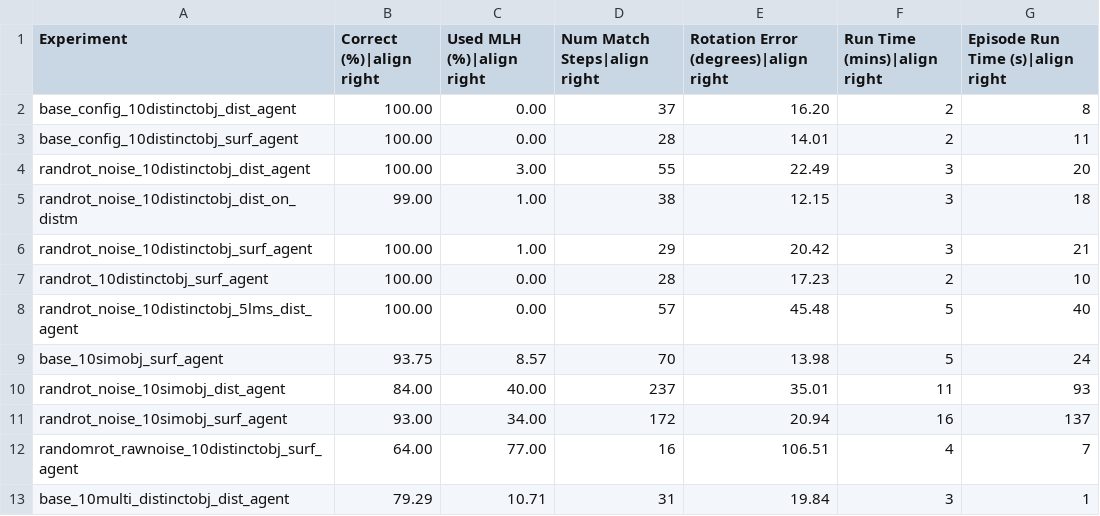
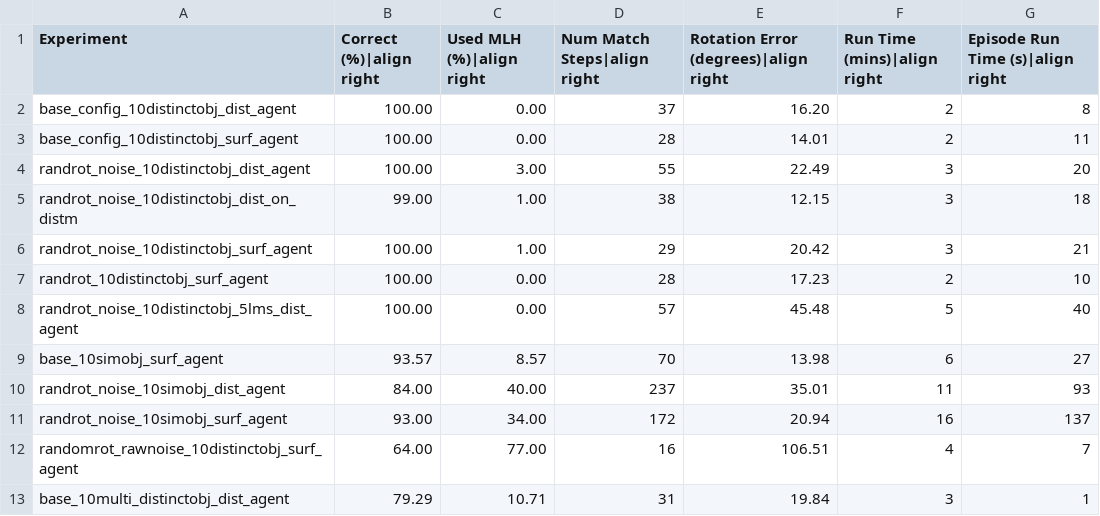
Before and after one commit to thousandbrainsproject/tbp.monty, a CSV file: benchmarks/results/ycb_10objs.csv, drawn as a sheet.

Commit message:
docs: benchmark typo

```diff
--- a/benchmarks/results/ycb_10objs.csv
+++ b/benchmarks/results/ycb_10objs.csv
@@ -8,3 +8,3 @@ randrot_10distinctobj_surf_agent,100.00,0.00,28,17.23,2,10
 randrot_noise_10distinctobj_5lms_dist_agent,100.00,0.00,57,45.48,5,40
-base_10simobj_surf_agent,93.75,8.57,70,13.98,5,24
+base_10simobj_surf_agent,93.57,8.57,70,13.98,6,27
 randrot_noise_10simobj_dist_agent,84.00,40.00,237,35.01,11,93
```
